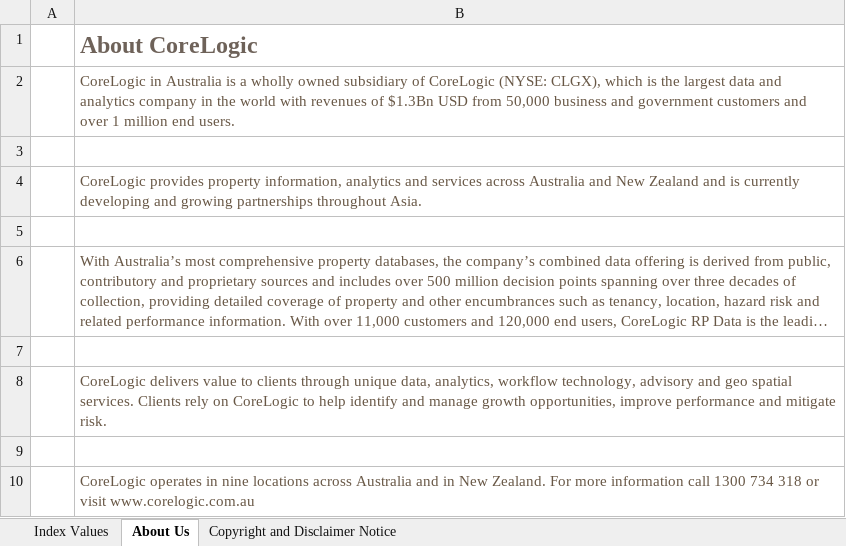
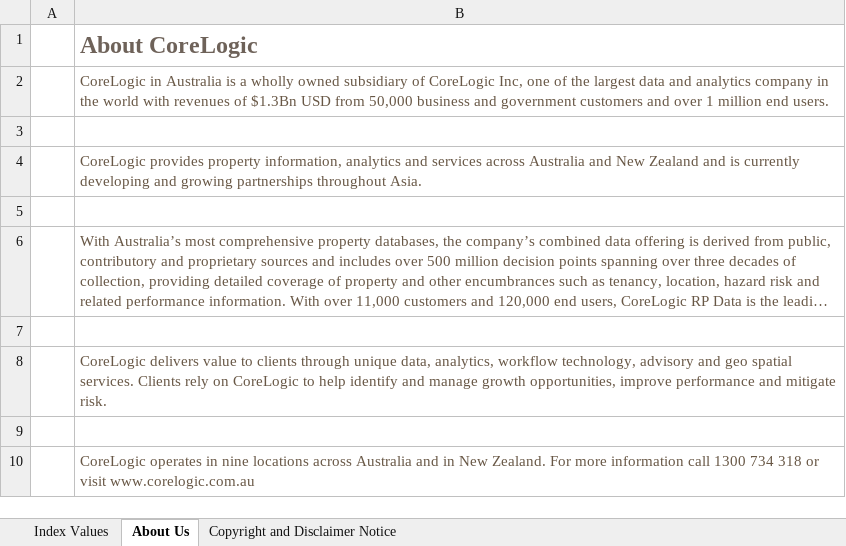
Before and after one commit to grattan/macro_dashboard_data, an Excel workbook: data-raw/corelogic/corelogic_daily.xlsx, sheet About Us, drawn as a sheet; long unchanged cells end in …; values as stored, in another font and other column widths than the file's, no borders; charts and pictures not drawn; the diff names each change by its address in the sheet, - before the commit and + after, or states it on an @@ line.

```diff
--- a/data-raw/corelogic/corelogic_daily.xlsx (sheet About Us)
+++ b/data-raw/corelogic/corelogic_daily.xlsx (sheet About Us)
-B2: …of CoreLogic (NYSE: CLGX), which is the largest…
+B2: …of CoreLogic Inc, one of the largest…
```
Also changed, not shown: sheet Index Values, sheet Copyright and Disclaimer Notice, charts or pictures, 11 other files.
